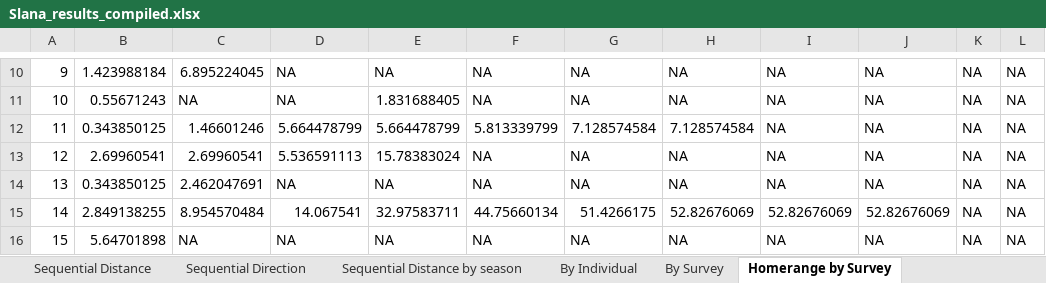
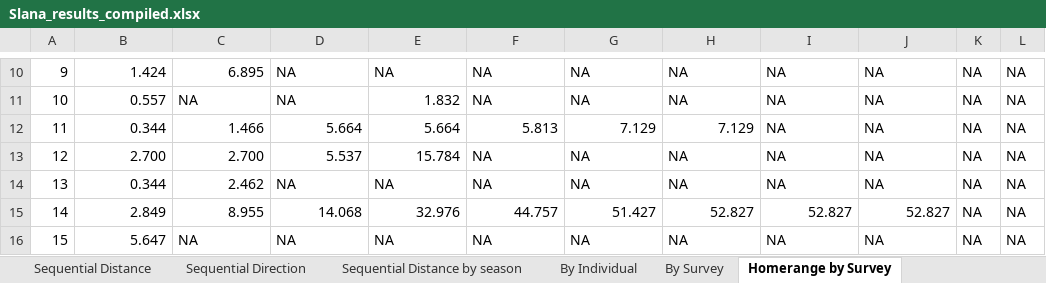
Before and after one commit to ADFG-DSF/Slana_whitefish_telemetry, an Excel workbook: FDS_2025/output_tables/Slana_results_compiled.xlsx, sheet Homerange by Survey, drawn as a sheet; only a part is shown, gaps mark what is left out; values as stored, in another font and other column widths than the file's, no borders; the diff covers the shown part only; the diff names each change by its address in the sheet, - before the commit and + after, or states it on an @@ line.

```diff
--- a/FDS_2025/output_tables/Slana_results_compiled.xlsx (sheet Homerange by Survey)
+++ b/FDS_2025/output_tables/Slana_results_compiled.xlsx (sheet Homerange by Survey)
-B10: 1.423988184
+B10: 1.424
-C10: 6.895224045
+C10: 6.895
-B11: 0.55671243
+B11: 0.557
-E11: 1.831688405
+E11: 1.832
-B12: 0.343850125
+B12: 0.344
-C12: 1.46601246
+C12: 1.466
-D12: 5.664478799
+D12: 5.664
-E12: 5.664478799
+E12: 5.664
-F12: 5.813339799
+F12: 5.813
-G12: 7.128574584
+G12: 7.129
-H12: 7.128574584
+H12: 7.129
-B13: 2.69960541
+B13: 2.700
-C13: 2.69960541
+C13: 2.700
-D13: 5.536591113
+D13: 5.537
-E13: 15.78383024
+E13: 15.784
-B14: 0.343850125
+B14: 0.344
-C14: 2.462047691
+C14: 2.462
-B15: 2.849138255
+B15: 2.849
-C15: 8.954570484
+C15: 8.955
-D15: 14.067541
+D15: 14.068
-E15: 32.97583711
+E15: 32.976
-F15: 44.75660134
+F15: 44.757
-G15: 51.4266175
+G15: 51.427
-H15: 52.82676069
+H15: 52.827
-I15: 52.82676069
+I15: 52.827
-J15: 52.82676069
+J15: 52.827
-B16: 5.64701898
+B16: 5.647
```
Also changed, not shown: 1 added row, 1 removed row and 489 edited cells elsewhere in this sheet, sheet Cumulative Distance by Survey, sheet Sequential Distance, sheet By Individual, sheet Sequential Distance by season, sheet Point Data, sheet By Survey, 1 more sheet, other sheet tabs, 3 other files.
